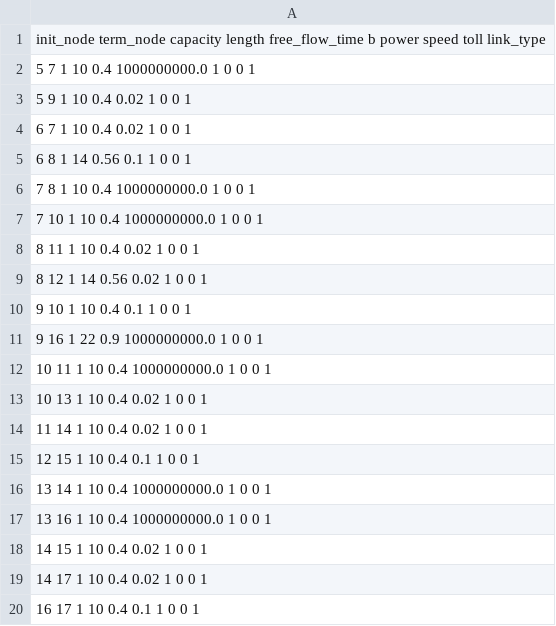
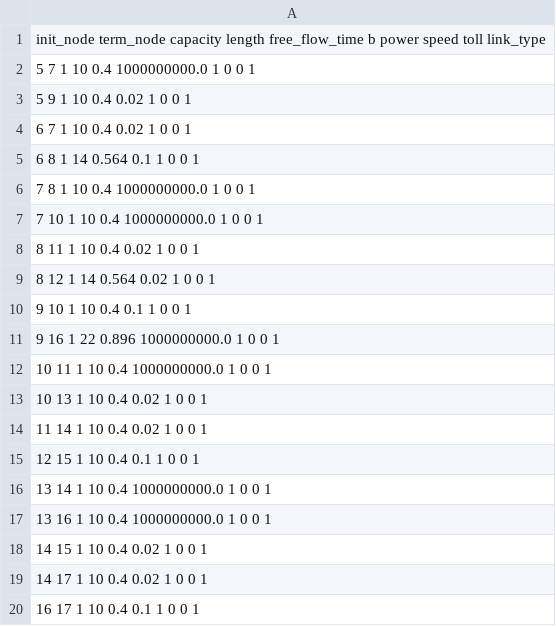
Before and after one commit to Tephen/Traffic-Assignment-With-AVs, a CSV file: processed_networks/Test_net.csv, drawn as a sheet.

```diff
--- a/processed_networks/Test_net.csv
+++ b/processed_networks/Test_net.csv
@@ -4,3 +4,3 @@ init_node	term_node	capacity	length	free_flow_time	b	power	speed	toll	link_type
 6	7	1	10	0.4	0.02	1	0	0	1   ;
-6	8	1	14	0.56	0.1	1	0	0	1   ;
+6	8	1	14	0.564	0.1	1	0	0	1   ;
 7	8	1	10	0.4	1000000000.0	1	0	0	1   ;
@@ -8,5 +8,5 @@ init_node	term_node	capacity	length	free_flow_time	b	power	speed	toll	link_type
 8	11	1	10	0.4	0.02	1	0	0	1   ;
-8	12	1	14	0.56	0.02	1	0	0	1   ;
+8	12	1	14	0.564	0.02	1	0	0	1   ;
 9	10	1	10	0.4	0.1	1	0	0	1   ;
-9	16	1	22	0.9	1000000000.0	1	0	0	1   ;
+9	16	1	22	0.896	1000000000.0	1	0	0	1   ;
 10	11	1	10	0.4	1000000000.0	1	0	0	1   ;
```
Also changed, not shown: 2 other files.
